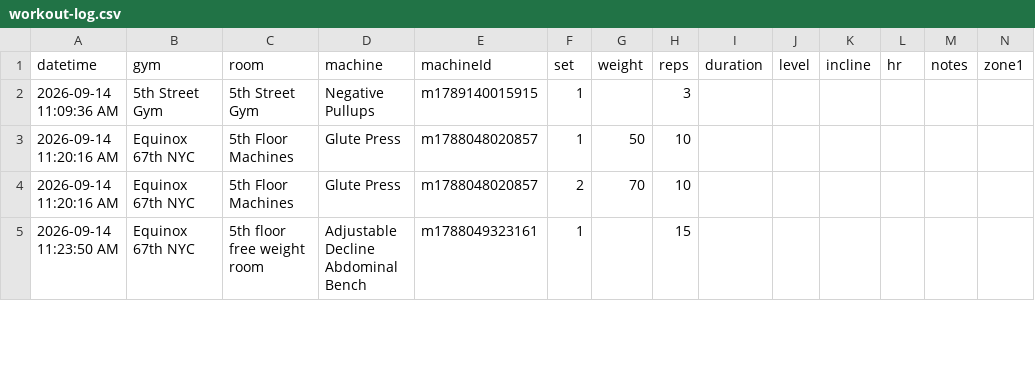
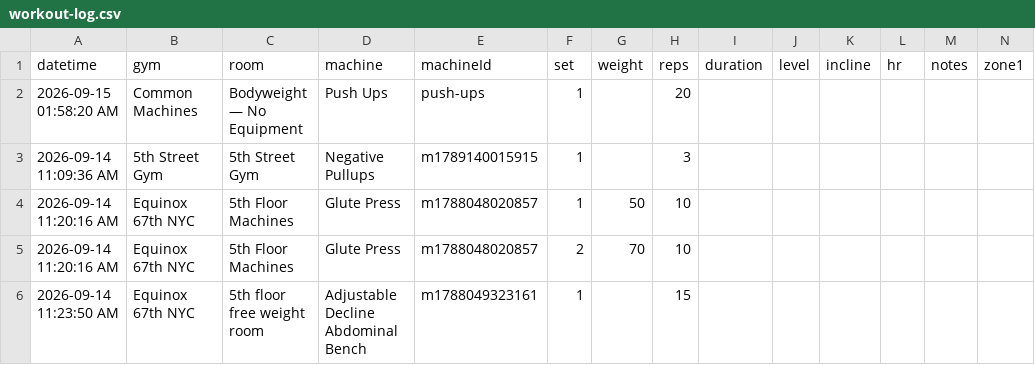
Before and after one commit to jaschro/logtrim, a CSV file: workout-log.csv, drawn as a sheet; only a part is shown; rows hold the shown columns only; the diff names each change by its address in the sheet, - before the commit and + after, or states it on an @@ line.

Commit message:
Update workout log CSV

```diff
--- a/workout-log.csv
+++ b/workout-log.csv
+row 2: 2026-09-15 01:58:20 AM | Common Machines | Bodyweight — No Equipment | Push Ups | push-ups | 1 |  | 20
```
